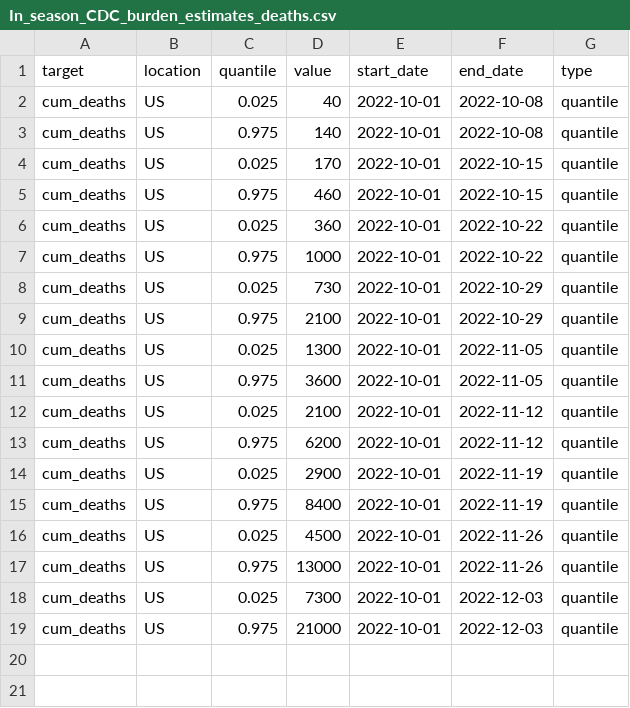
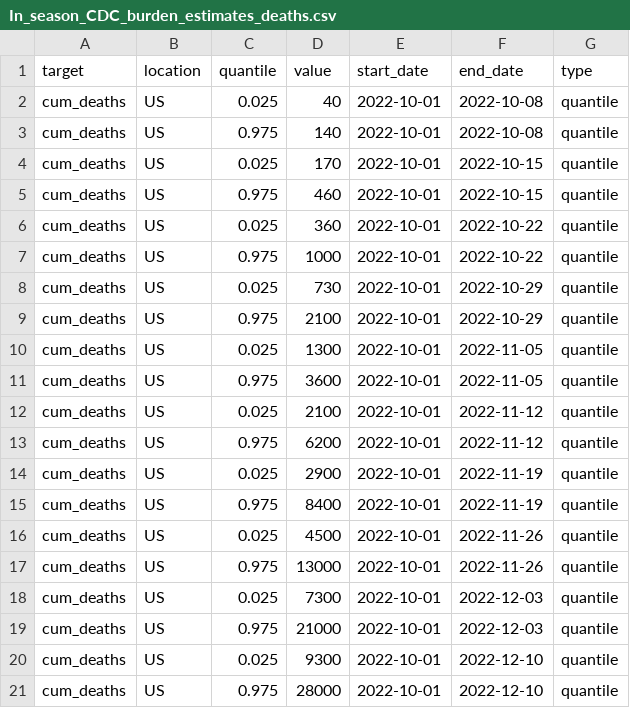
Before and after one commit to midas-network/flu-scenario-modeling-hub_resources, a CSV file: CumulativeDeath/In_season_CDC_burden_estimates_deaths.csv, drawn as a sheet; the diff names each change by its address in the sheet, - before the commit and + after, or states it on an @@ line.

Commit message:
Update In_season_CDC_burden_estimates_deaths.csv

```diff
--- a/CumulativeDeath/In_season_CDC_burden_estimates_deaths.csv
+++ b/CumulativeDeath/In_season_CDC_burden_estimates_deaths.csv
+row 20: cum_deaths | US | 0.025 | 9300 | 2022-10-01 | 2022-12-10 | quantile
+row 21: cum_deaths | US | 0.975 | 28000 | 2022-10-01 | 2022-12-10 | quantile
```
